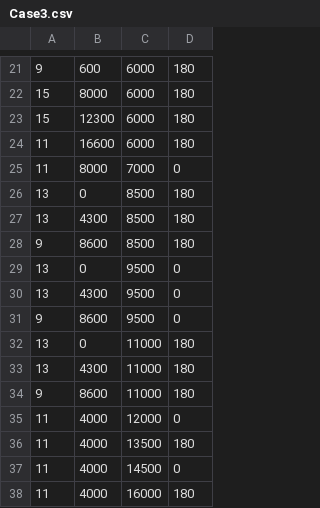
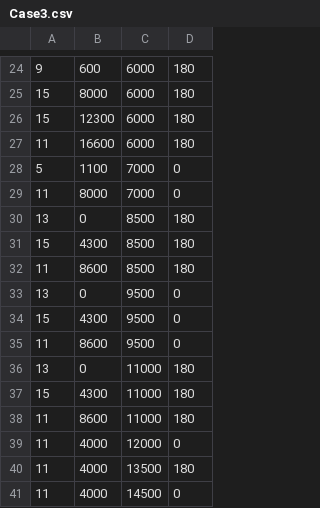
Before and after one commit to rboxvelasco/HACKUPC-2026, a CSV file: solutions/Case3.csv, drawn as a sheet; only a part is shown, gaps mark what is left out; the shorter side is filled out with more unchanged rows; the diff covers the shown part only.

```diff
--- a/solutions/Case3.csv
+++ b/solutions/Case3.csv
@@ -24,12 +27,13 @@
 11, 16600, 6000, 180
+5, 1100, 7000, 0
 11, 8000, 7000, 0
 13, 0, 8500, 180
-13, 4300, 8500, 180
-9, 8600, 8500, 180
+15, 4300, 8500, 180
+11, 8600, 8500, 180
 13, 0, 9500, 0
-13, 4300, 9500, 0
-9, 8600, 9500, 0
+15, 4300, 9500, 0
+11, 8600, 9500, 0
 13, 0, 11000, 180
-13, 4300, 11000, 180
-9, 8600, 11000, 180
+15, 4300, 11000, 180
+11, 8600, 11000, 180
 11, 4000, 12000, 0
```
Also changed, not shown: 3 added rows, 3 removed rows and 4 edited cells elsewhere in this file, solutions/Case0.csv, solutions/Case1.csv, 6 other files.
